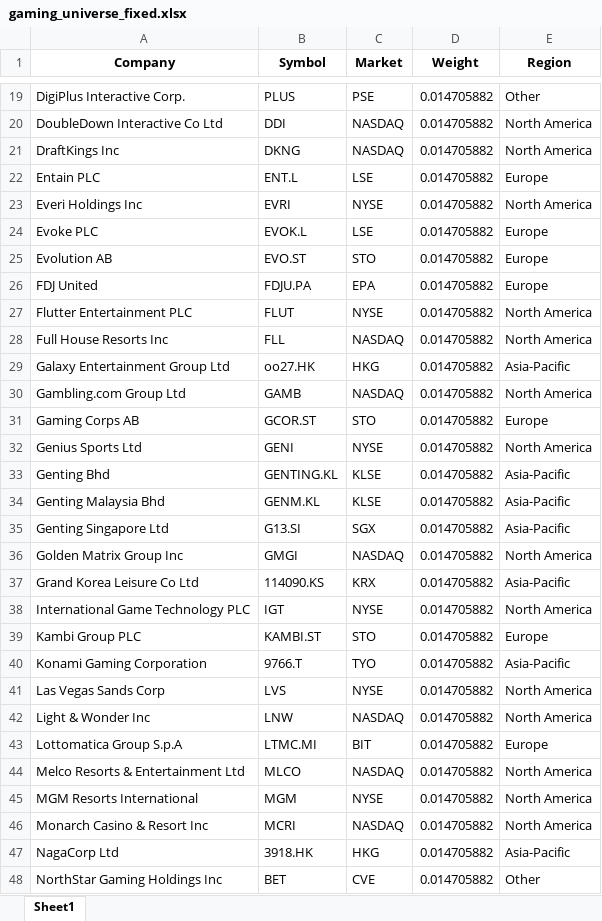
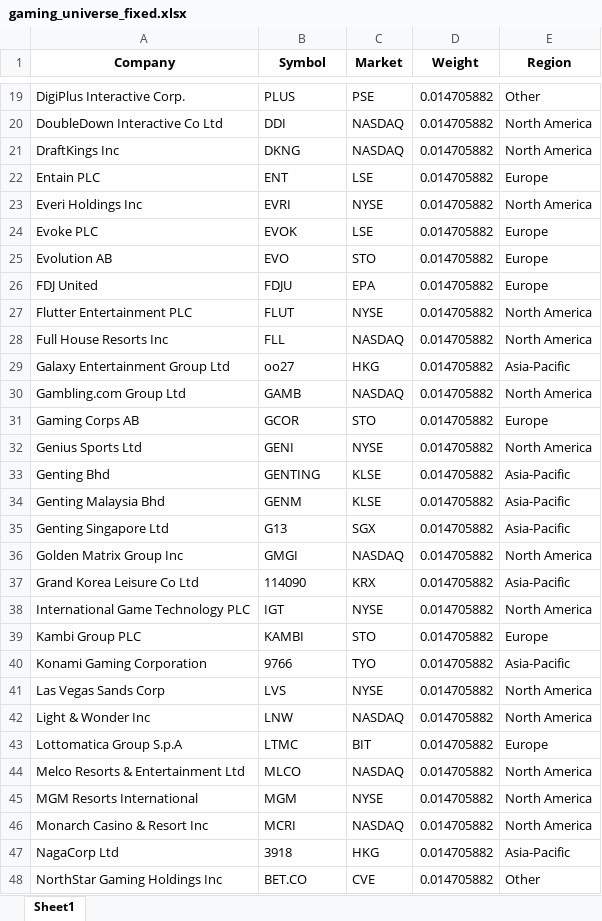
Before and after one commit to leavesnbeans/gaming-index, an Excel workbook: gaming_universe_fixed.xlsx, sheet Sheet1, drawn as a sheet; only a part is shown, gaps mark what is left out; values as stored, in another font and other column widths than the file's, no borders; the diff covers the shown part only; the diff names each change by its address in the sheet, - before the commit and + after, or states it on an @@ line.

Commit message:
Add files via upload

```diff
--- a/gaming_universe_fixed.xlsx (sheet Sheet1)
+++ b/gaming_universe_fixed.xlsx (sheet Sheet1)
-B22 (Symbol): ENT.L
+B22 (Symbol): ENT
-B24 (Symbol): EVOK.L
+B24 (Symbol): EVOK
-B25 (Symbol): EVO.ST
+B25 (Symbol): EVO
-B26 (Symbol): FDJU.PA
+B26 (Symbol): FDJU
-B29 (Symbol): oo27.HK
+B29 (Symbol): oo27
-B31 (Symbol): GCOR.ST
+B31 (Symbol): GCOR
-B33 (Symbol): GENTING.KL
+B33 (Symbol): GENTING
-B34 (Symbol): GENM.KL
+B34 (Symbol): GENM
-B35 (Symbol): G13.SI
+B35 (Symbol): G13
-B37 (Symbol): 114090.KS
+B37 (Symbol): 114090
-B39 (Symbol): KAMBI.ST
+B39 (Symbol): KAMBI
-B40 (Symbol): 9766.T
+B40 (Symbol): 9766
-B43 (Symbol): LTMC.MI
+B43 (Symbol): LTMC
-B47 (Symbol): 3918.HK
+B47 (Symbol): 3918
-B48 (Symbol): BET
+B48 (Symbol): BET.CO
```
Also changed, not shown: 24 edited cells elsewhere in this sheet.
